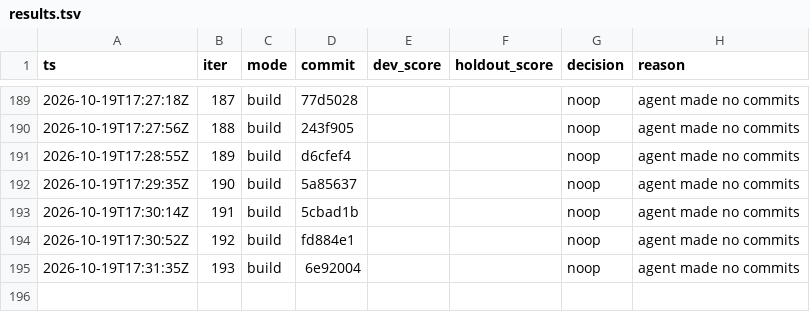
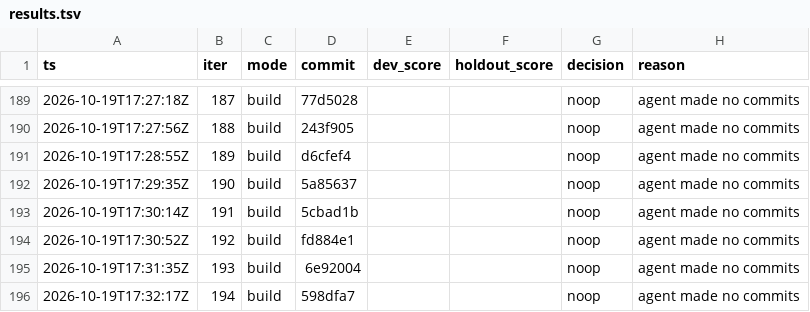
Before and after one commit to karlrobinson9014/Perturb26, a TSV file: status/results.tsv, drawn as a sheet; only a part is shown, gaps mark what is left out; the diff names each change by its address in the sheet, - before the commit and + after, or states it on an @@ line.

Commit message:
loop: iter 194 status

```diff
--- a/status/results.tsv
+++ b/status/results.tsv
+row 196: 2026-10-19T17:32:17Z | 194 | build | 598dfa7 |  |  | noop | agent made no commits
```
Also changed, not shown: status/iterations.tsv.
